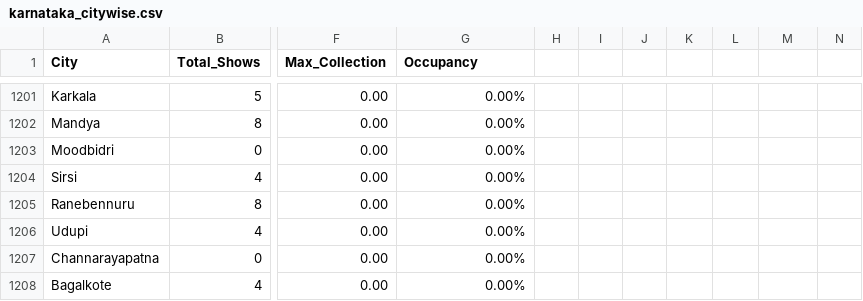
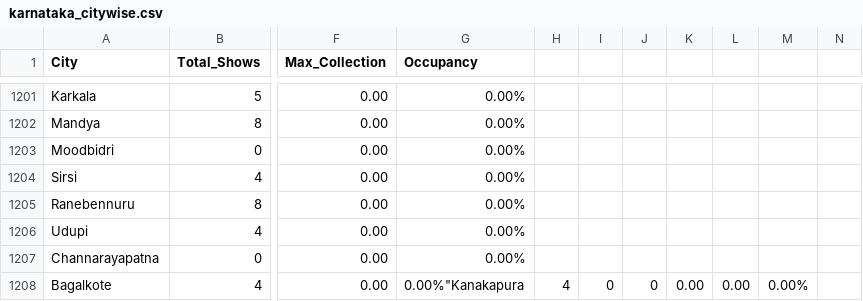
Before and after one commit to Cinemadata/Bms_Karnataka, a CSV file: output_karnataka/karnataka_citywise.csv, drawn as a sheet; only a part is shown, gaps mark what is left out; the diff names each change by its address in the sheet, - before the commit and + after, or states it on an @@ line.

```diff
--- a/output_karnataka/karnataka_citywise.csv
+++ b/output_karnataka/karnataka_citywise.csv
-G1208 (Occupancy): 0.00%
+G1208 (Occupancy): 0.00%"Kanakapura
-H1208: (empty)
+H1208: 4
-I1208: (empty)
+I1208: 0
-J1208: (empty)
+J1208: 0
-K1208: (empty)
+K1208: 0.00
-L1208: (empty)
+L1208: 0.00
-M1208: (empty)
+M1208: 0.00%
```
Also changed, not shown: 7 other files.
